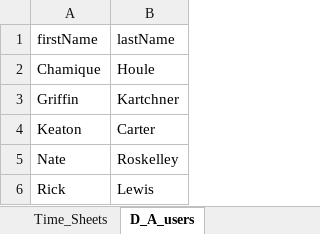
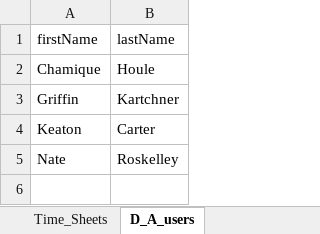
Before and after one commit to computernate/clearHorizons, an Excel workbook: ClearHorizonsData/update_workbook.xlsx, sheet D_A_users, drawn as a sheet; values as stored, in another font and other column widths than the file's, no borders; the diff names each change by its address in the sheet, - before the commit and + after, or states it on an @@ line.

```diff
--- a/ClearHorizonsData/update_workbook.xlsx (sheet D_A_users)
+++ b/ClearHorizonsData/update_workbook.xlsx (sheet D_A_users)
-row 6: Rick | Lewis
```
Also changed, not shown: 2 other files.
